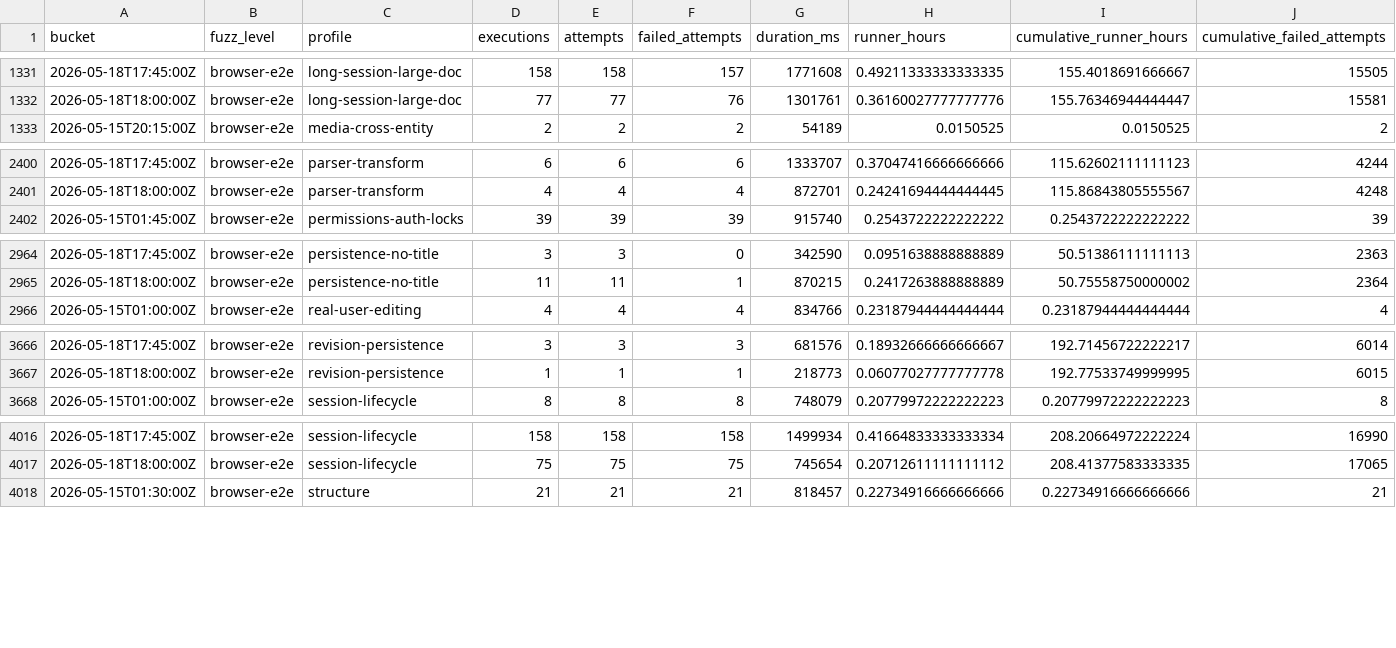
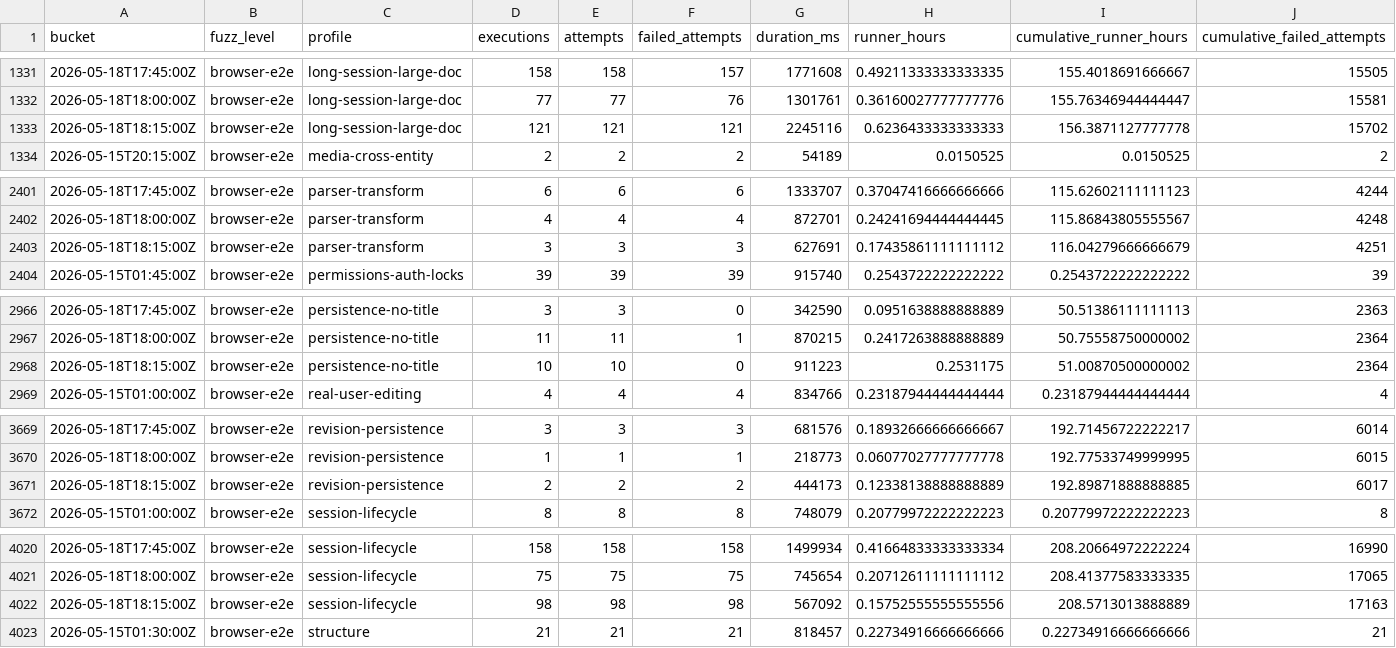
Before and after one commit to danluu/gutenberg, a CSV file: docs/explanations/architecture/rtc-jetstream2-fuzz-trends-20260515/data/bug_effectiveness_by_profile.csv, drawn as a sheet; only a part is shown, gaps mark what is left out; rows hold the shown columns only; the diff covers the shown part only; the diff names each change by its address in the sheet, - before the commit and + after, or states it on an @@ line.

Commit message:
Refresh Jetstream fuzz trend report

```diff
--- a/docs/explanations/architecture/rtc-jetstream2-fuzz-trends-20260515/data/bug_effectiveness_by_profile.csv
+++ b/docs/explanations/architecture/rtc-jetstream2-fuzz-trends-20260515/data/bug_effectiveness_by_profile.csv
+row 1333: 2026-05-18T18:15:00Z | browser-e2e | long-session-large-doc | 121 | 121 | 121 | 2245116 | 0.6236433333333333 | 156.3871127777778 | 15702
+row 2403: 2026-05-18T18:15:00Z | browser-e2e | parser-transform | 3 | 3 | 3 | 627691 | 0.17435861111111112 | 116.04279666666679 | 4251
+row 2968: 2026-05-18T18:15:00Z | browser-e2e | persistence-no-title | 10 | 10 | 0 | 911223 | 0.2531175 | 51.00870500000002 | 2364
+row 3671: 2026-05-18T18:15:00Z | browser-e2e | revision-persistence | 2 | 2 | 2 | 444173 | 0.12338138888888889 | 192.89871888888885 | 6017
+row 4022: 2026-05-18T18:15:00Z | browser-e2e | session-lifecycle | 98 | 98 | 98 | 567092 | 0.15752555555555556 | 208.5713013888889 | 17163
```
Also changed, not shown: 1 added row and 46 edited cells elsewhere in this file, docs/explanations/architecture/rtc-jetstream2-fuzz-trends-20260515/data/bug_output_effectiveness_by_profile.csv, docs/explanations/architecture/rtc-jetstream2-fuzz-trends-20260515/data/fuzz_level_mix.csv, 45 other files.
